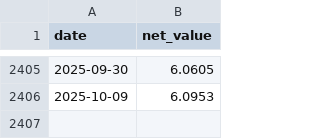
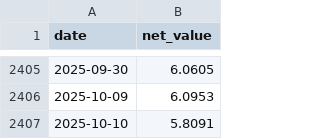
Before and after one commit to qjlxg/can, a CSV file: fund_data/002170.csv, drawn as a sheet; only a part is shown, gaps mark what is left out.

```diff
--- a/fund_data/002170.csv
+++ b/fund_data/002170.csv
@@ -2406 +2406,2 @@ date,net_value
 2025-10-09,6.0953
+2025-10-10,5.8091
```
Also changed, not shown: fund_data/002163.csv, 3 other files.
